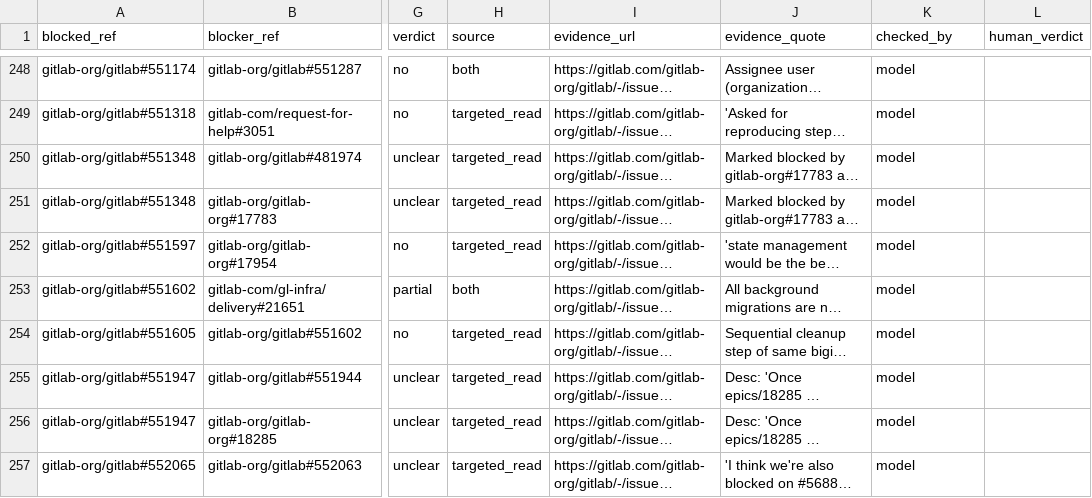
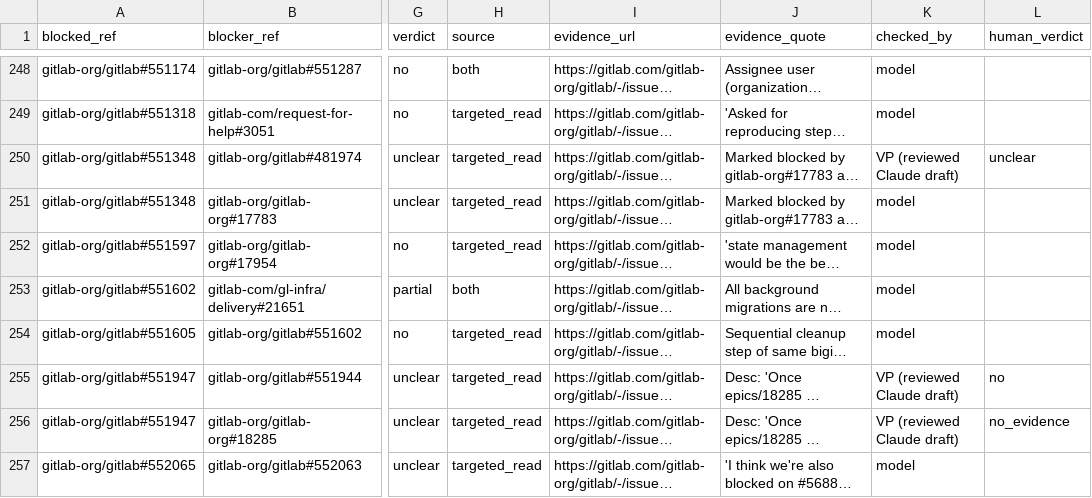
Before and after one commit to Itsme-aniketghosh/Meridian, a CSV file: Data-Pipeline/labels/gitlab_cross_team_blocks.csv, drawn as a sheet; only a part is shown, gaps mark what is left out; long unchanged cells end in …; the diff covers the shown part only; the diff names each change by its address in the sheet, - before the commit and + after, or states it on an @@ line.

Commit message:
Hand check: GitLab cross-team blocks, 50 of 262 (wait 7, planned 8, partial 10, no 18, unclear 3, no_evidence 4; model agrees 18 of 50)
- The task list's sample: random.seed(1) over labels/gitlab_cross_team_blocks.csv
- Claude drafted a verdict per row from the issues' comments and link history;
  Vishwa reviewed each and changed 2 (checked_by: VP (reviewed Claude draft))
- The model said unclear on 20 of the 50; same team on both sides was the
  most common reason for no
- tests/test_gold.py: answers are verdict words with a checker, pairs unique,
  at least 50 checked; the answered rows are exactly the task's random.seed(1) sample
- Note: build_gitlab_gold.py keeps human_verdict on a rebuild but resets checked_by

```diff
--- a/Data-Pipeline/labels/gitlab_cross_team_blocks.csv
+++ b/Data-Pipeline/labels/gitlab_cross_team_blocks.csv
-K250 (checked_by): model
+K250 (checked_by): VP (reviewed Claude draft)
-L250 (human_verdict): (empty)
+L250 (human_verdict): unclear
-K255:K256 (checked_by): model
+K255:K256 (checked_by): VP (reviewed Claude draft)
-L255 (human_verdict): (empty)
+L255 (human_verdict): no
-L256 (human_verdict): (empty)
+L256 (human_verdict): no_evidence
```
Also changed, not shown: 94 edited cells elsewhere in this file, 1 other file.
